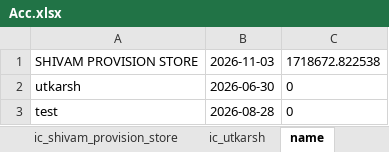
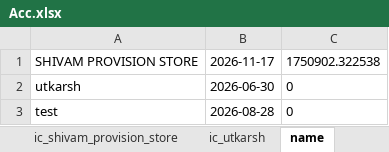
Before and after one commit to Utkarshagrawal1906/Acc, an Excel workbook: Acc.xlsx, sheet name, drawn as a sheet; values as stored, in another font and other column widths than the file's, no borders; the diff names each change by its address in the sheet, - before the commit and + after, or states it on an @@ line.

```diff
--- a/Acc.xlsx (sheet name)
+++ b/Acc.xlsx (sheet name)
-B1: 2026-11-03
+B1: 2026-11-17
-C1: 1718672.822538
+C1: 1750902.322538
```
Also changed, not shown: sheet shivam_provision_store_st.
